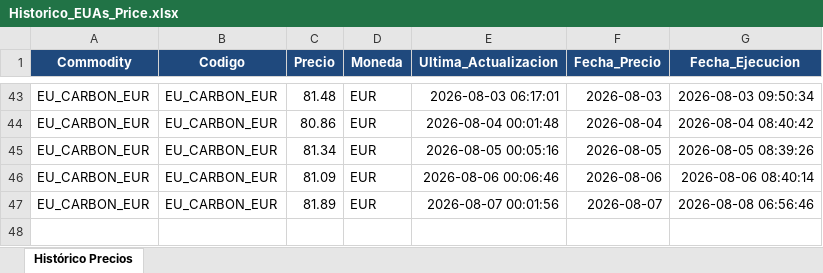
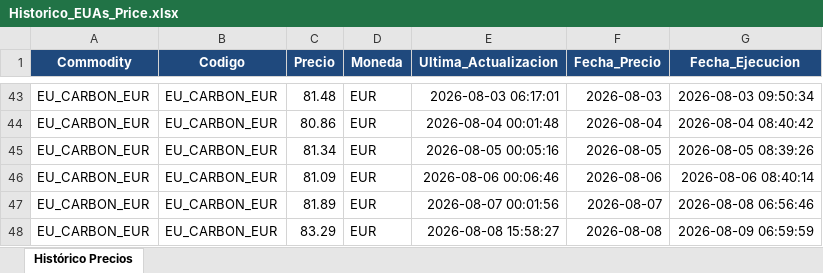
Before and after one commit to javiglejun/OilPrice, an Excel workbook: Historico_EUAs_Price.xlsx, sheet Histórico Precios, drawn as a sheet; only a part is shown, gaps mark what is left out; values as stored, in another font and other column widths than the file's, no borders; the diff names each change by its address in the sheet, - before the commit and + after, or states it on an @@ line.

```diff
--- a/Historico_EUAs_Price.xlsx (sheet Histórico Precios)
+++ b/Historico_EUAs_Price.xlsx (sheet Histórico Precios)
+row 48: EU_CARBON_EUR | EU_CARBON_EUR | 83.29 | EUR | 2026-08-08 15:58:27 | 2026-08-08 | 2026-08-09 06:59:59
```
